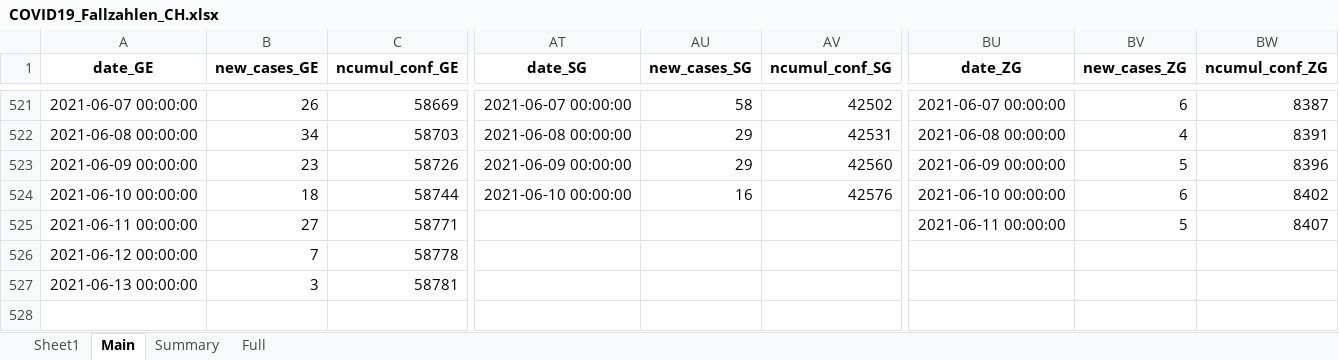
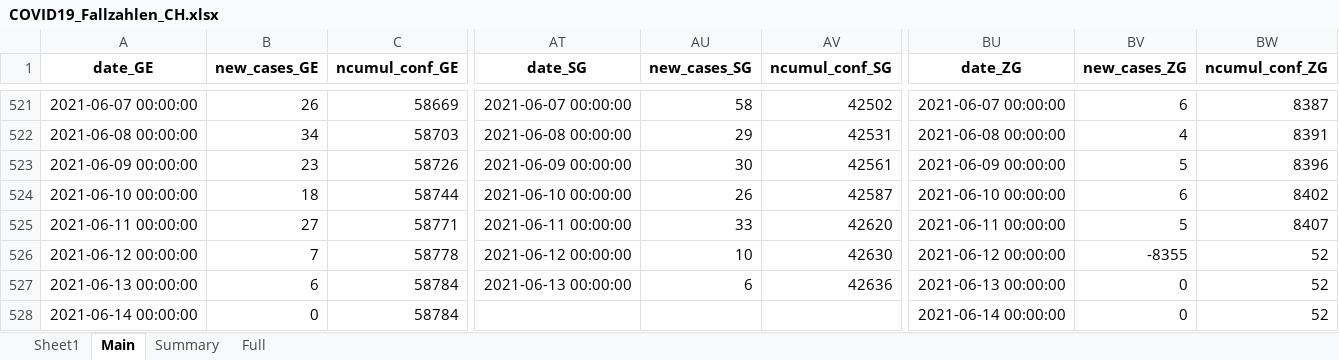
Before and after one commit to esolodko/p1_pub, an Excel workbook: xlsx_data/COVID19_Fallzahlen_CH.xlsx, sheet Main, drawn as a sheet; only a part is shown, gaps mark what is left out; values as stored, in another font and other column widths than the file's, no borders; rows hold the shown columns only; the diff covers the shown part only; the diff names each change by its address in the sheet, - before the commit and + after, or states it on an @@ line.

Commit message:
update_CH

```diff
--- a/xlsx_data/COVID19_Fallzahlen_CH.xlsx (sheet Main)
+++ b/xlsx_data/COVID19_Fallzahlen_CH.xlsx (sheet Main)
-AU523 (new_cases_SG): 29
+AU523 (new_cases_SG): 30
-AV523 (ncumul_conf_SG): 42560
+AV523 (ncumul_conf_SG): 42561
-AU524 (new_cases_SG): 16
+AU524 (new_cases_SG): 26
-AV524 (ncumul_conf_SG): 42576
+AV524 (ncumul_conf_SG): 42587
-AT525 (date_SG): (empty)
+AT525 (date_SG): 2021-06-11 00:00:00
-AU525 (new_cases_SG): (empty)
+AU525 (new_cases_SG): 33
-AV525 (ncumul_conf_SG): (empty)
+AV525 (ncumul_conf_SG): 42620
-AT526 (date_SG): (empty)
+AT526 (date_SG): 2021-06-12 00:00:00
-AU526 (new_cases_SG): (empty)
+AU526 (new_cases_SG): 10
-AV526 (ncumul_conf_SG): (empty)
+AV526 (ncumul_conf_SG): 42630
-BU526 (date_ZG): (empty)
+BU526 (date_ZG): 2021-06-12 00:00:00
-BV526 (new_cases_ZG): (empty)
+BV526 (new_cases_ZG): -8355
-BW526:BW527 (ncumul_conf_ZG): (empty)
+BW526:BW527 (ncumul_conf_ZG): 52
-B527 (new_cases_GE): 3
+B527 (new_cases_GE): 6
-C527 (ncumul_conf_GE): 58781
+C527 (ncumul_conf_GE): 58784
-AT527 (date_SG): (empty)
+AT527 (date_SG): 2021-06-13 00:00:00
-AU527 (new_cases_SG): (empty)
+AU527 (new_cases_SG): 6
-AV527 (ncumul_conf_SG): (empty)
+AV527 (ncumul_conf_SG): 42636
-BU527 (date_ZG): (empty)
+BU527 (date_ZG): 2021-06-13 00:00:00
-BV527 (new_cases_ZG): (empty)
+BV527 (new_cases_ZG): 0
+row 528: 2021-06-14 00:00:00 | 0 | 58784 |  |  |  | 2021-06-14 00:00:00 | 0 | 52
```
Also changed, not shown: 3 edited cells elsewhere in this sheet, sheet Summary.
